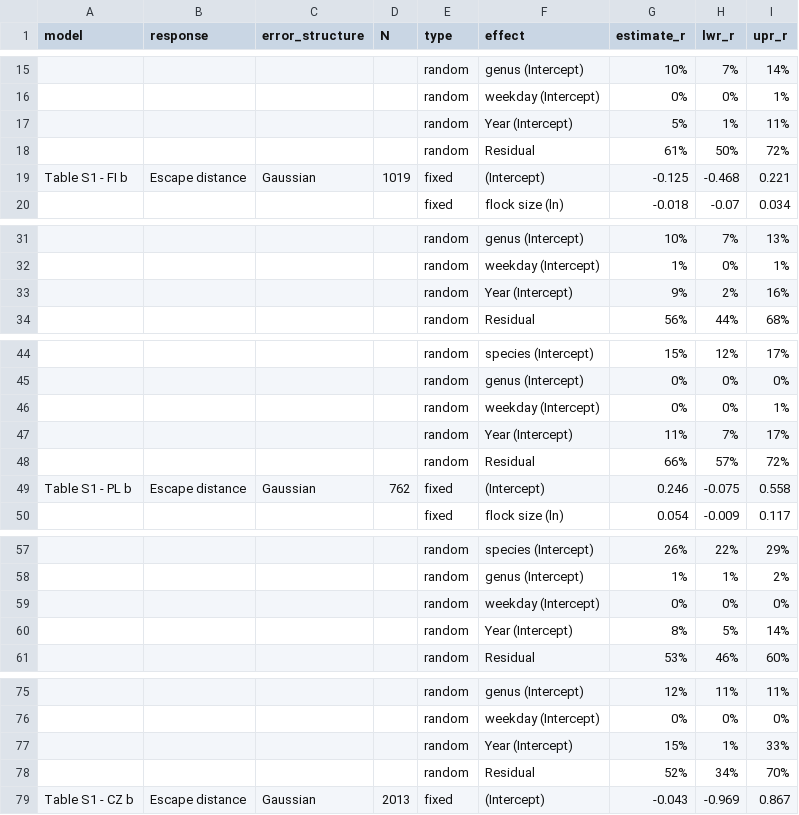
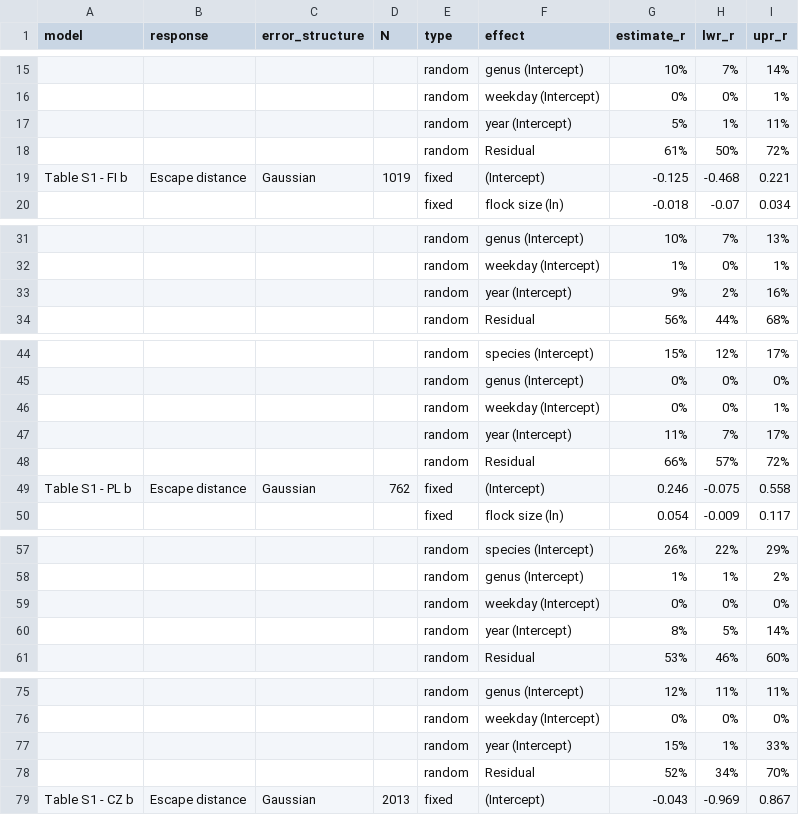
Before and after one commit to MartinBulla/avian_FID_covid, a CSV file: Outputs/Table_S1.csv, drawn as a sheet; only a part is shown, gaps mark what is left out; the diff covers the shown part only; the diff names each change by its address in the sheet, - before the commit and + after, or states it on an @@ line.

```diff
--- a/Outputs/Table_S1.csv
+++ b/Outputs/Table_S1.csv
-F17 (effect): Year (Intercept)
+F17 (effect): year (Intercept)
-F33 (effect): Year (Intercept)
+F33 (effect): year (Intercept)
-F47 (effect): Year (Intercept)
+F47 (effect): year (Intercept)
-F60 (effect): Year (Intercept)
+F60 (effect): year (Intercept)
-F77 (effect): Year (Intercept)
+F77 (effect): year (Intercept)
```
Also changed, not shown: 5 edited cells elsewhere in this file, Outputs/Table_S4_rev.csv, Outputs/Table_S5_rev.csv, 3 other files.
